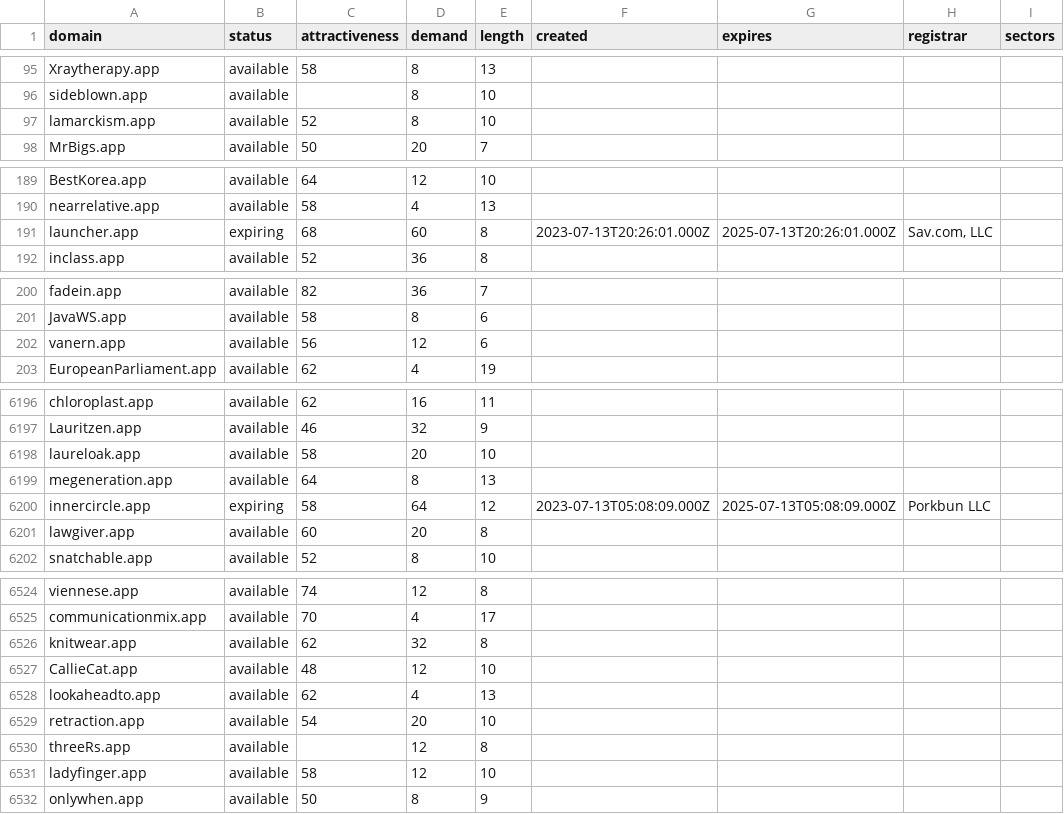
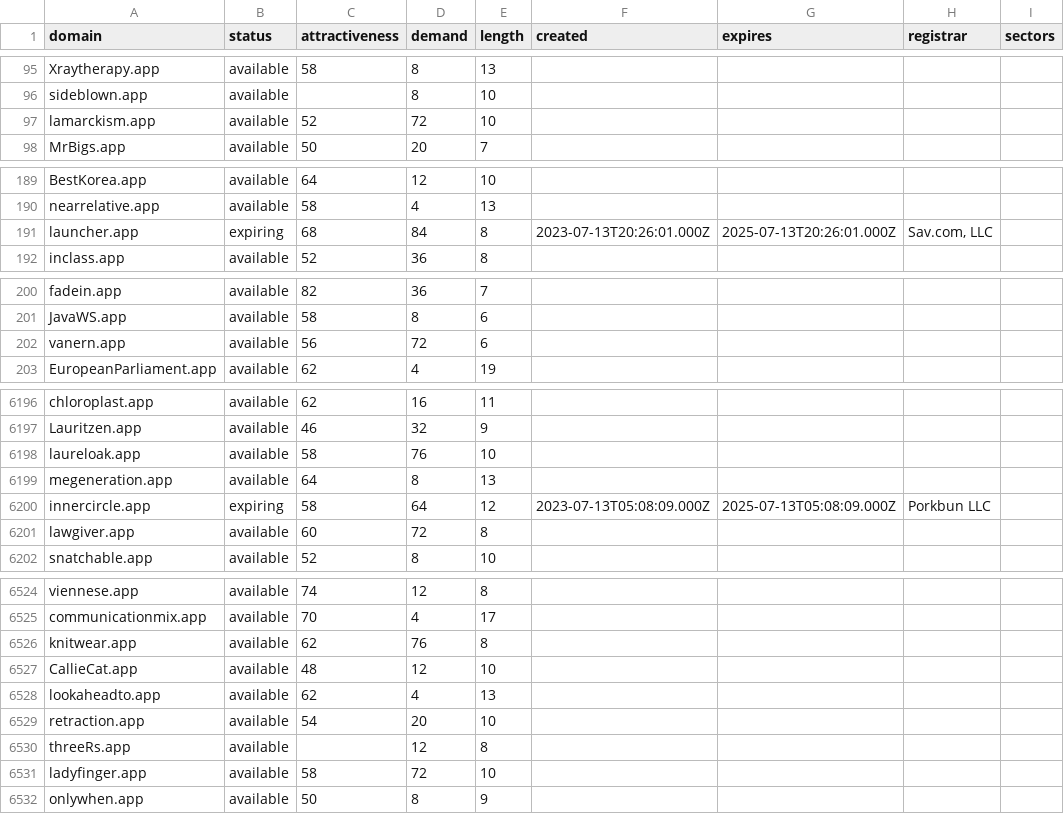
Before and after one commit to UniqueDomains/app-oneword-domains, a CSV file: app.csv, drawn as a sheet; only a part is shown, gaps mark what is left out; the diff covers the shown part only.

Commit message:
Daily data update

```diff
--- a/app.csv
+++ b/app.csv
@@ -96,3 +96,3 @@ Xraytherapy.app,available,58,8,13,,,,
 sideblown.app,available,,8,10,,,,
-lamarckism.app,available,52,8,10,,,,
+lamarckism.app,available,52,72,10,,,,
 MrBigs.app,available,50,20,7,,,,
@@ -190,3 +190,3 @@ BestKorea.app,available,64,12,10,,,,
 nearrelative.app,available,58,4,13,,,,
-launcher.app,expiring,68,60,8,2023-07-13T20:26:01.000Z,2025-07-13T20:26:01.000Z,"Sav.com, LLC",
+launcher.app,expiring,68,84,8,2023-07-13T20:26:01.000Z,2025-07-13T20:26:01.000Z,"Sav.com, LLC",
 inclass.app,available,52,36,8,,,,
@@ -201,3 +201,3 @@ fadein.app,available,82,36,7,,,,
 JavaWS.app,available,58,8,6,,,,
-vanern.app,available,56,12,6,,,,
+vanern.app,available,56,72,6,,,,
 EuropeanParliament.app,available,62,4,19,,,,
@@ -6197,6 +6197,6 @@ chloroplast.app,available,62,16,11,,,,
 Lauritzen.app,available,46,32,9,,,,
-laureloak.app,available,58,20,10,,,,
+laureloak.app,available,58,76,10,,,,
 megeneration.app,available,64,8,13,,,,
 innercircle.app,expiring,58,64,12,2023-07-13T05:08:09.000Z,2025-07-13T05:08:09.000Z,Porkbun LLC,
-lawgiver.app,available,60,20,8,,,,
+lawgiver.app,available,60,72,8,,,,
 snatchable.app,available,52,8,10,,,,
@@ -6525,3 +6525,3 @@ viennese.app,available,74,12,8,,,,
 communicationmix.app,available,70,4,17,,,,
-knitwear.app,available,62,32,8,,,,
+knitwear.app,available,62,76,8,,,,
 CallieCat.app,available,48,12,10,,,,
@@ -6530,3 +6530,3 @@ retraction.app,available,54,20,10,,,,
 threeRs.app,available,,12,8,,,,
-ladyfinger.app,available,58,12,10,,,,
+ladyfinger.app,available,58,72,10,,,,
 onlywhen.app,available,50,8,9,,,,
```
Also changed, not shown: 42 edited cells elsewhere in this file, 1 other file.
